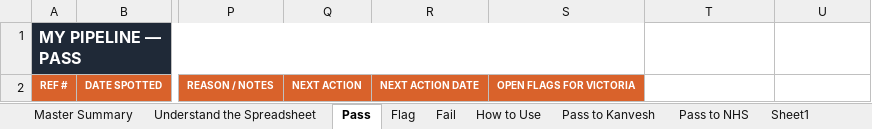
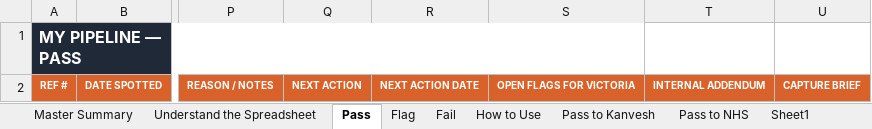
Before and after one commit to emhjhaye/savvy-scout, an Excel workbook: savvy_scout/templates/artifacts/pipeline_tracker_template.xlsx, sheet Pass, drawn as a sheet; only a part is shown, gaps mark what is left out; values as stored, in another font and other column widths than the file's, no borders; the diff names each change by its address in the sheet, - before the commit and + after, or states it on an @@ line.

Commit message:
Add Internal Addendum/Capture Brief hyperlinks to the pipeline tracker
Explicit request (2026-08-16): each opportunity row now links directly
to its generated Internal Addendum and Capture Brief documents, so
Victoria can jump straight from the tracker to the actual document
without hunting through folders. Links are relative to the tracker's
own folder (export_victoria_package places both under the same output
root), so they keep working once pulled onto a local machine.

Pulls from the existing escalation_briefs record for each notice rather
than assuming a fixed path -- shows "Not yet generated" when no brief of
that type has been recorded yet (e.g. Capture Brief before Victoria's
approval).

```diff
--- a/savvy_scout/templates/artifacts/pipeline_tracker_template.xlsx (sheet Pass)
+++ b/savvy_scout/templates/artifacts/pipeline_tracker_template.xlsx (sheet Pass)
-T2: (empty)
+T2: INTERNAL ADDENDUM
-T2:U2 fill: none
+T2:U2 fill: #D9622B
-U2: (empty)
+U2: CAPTURE BRIEF
```
Also changed, not shown: sheet Master Summary, sheet Flag, sheet Fail, 2 other files.
